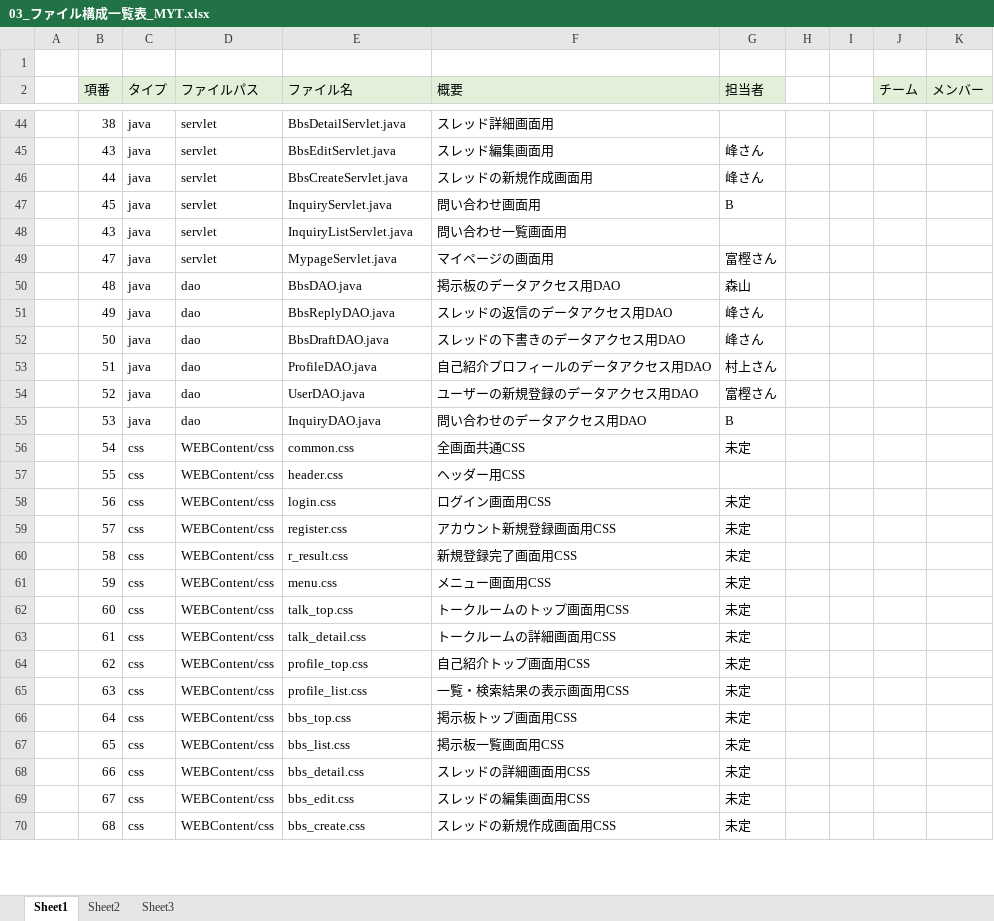
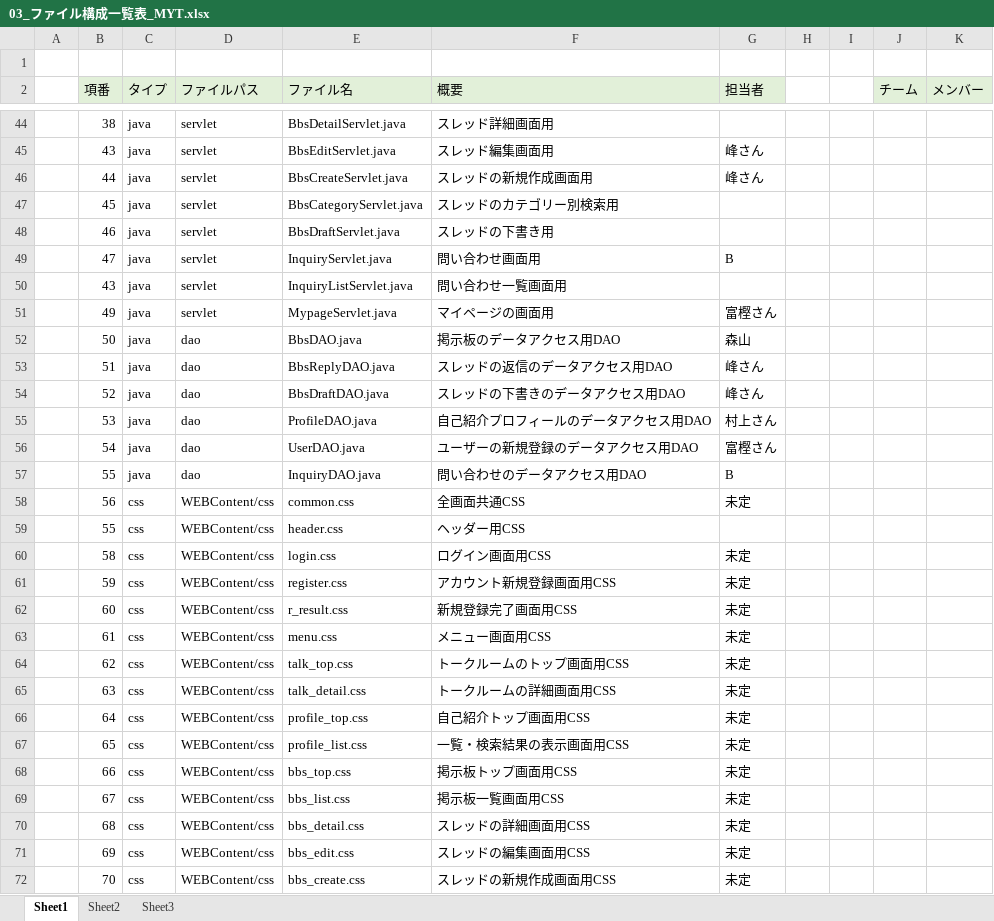
Before and after one commit to DOJO-2021/B-1, an Excel workbook: documents/03_ファイル構成一覧表_MYT.xlsx, sheet Sheet1, drawn as a sheet; only a part is shown, gaps mark what is left out; values as stored, in another font and other column widths than the file's, no borders; addresses are those after the commit; the diff covers the shown part only; the diff names each change by its address in the sheet, - before the commit and + after, or states it on an @@ line.

```diff
--- a/documents/03_ファイル構成一覧表_MYT.xlsx (sheet Sheet1)
+++ b/documents/03_ファイル構成一覧表_MYT.xlsx (sheet Sheet1)
+row 47:  | 45 | java | servlet | BbsCategoryServlet.java | スレッドのカテゴリー別検索用
+row 48:  | 46 | java | servlet | BbsDraftServlet.java | スレッドの下書き用
-B49 (項番): 45
+B49 (項番): 47
-B51 (項番): 47
+B51 (項番): 49
-B52 (項番): 48
+B52 (項番): 50
-B53 (項番): 49
+B53 (項番): 51
-B54 (項番): 50
+B54 (項番): 52
-B55 (項番): 51
+B55 (項番): 53
-B56 (項番): 52
+B56 (項番): 54
-B57 (項番): 53
+B57 (項番): 55
-B58 (項番): 54
+B58 (項番): 56
-B60 (項番): 56
+B60 (項番): 58
-B61 (項番): 57
+B61 (項番): 59
-B62 (項番): 58
+B62 (項番): 60
-B63 (項番): 59
+B63 (項番): 61
-B64 (項番): 60
+B64 (項番): 62
-B65 (項番): 61
+B65 (項番): 63
-B66 (項番): 62
+B66 (項番): 64
-B67 (項番): 63
+B67 (項番): 65
-B68 (項番): 64
+B68 (項番): 66
-B69 (項番): 65
+B69 (項番): 67
-B70 (項番): 66
+B70 (項番): 68
-B71 (項番): 67
+B71 (項番): 69
-B72 (項番): 68
+B72 (項番): 70
```
Also changed, not shown: 1 added row and 11 edited cells elsewhere in this sheet, 2 other files.
